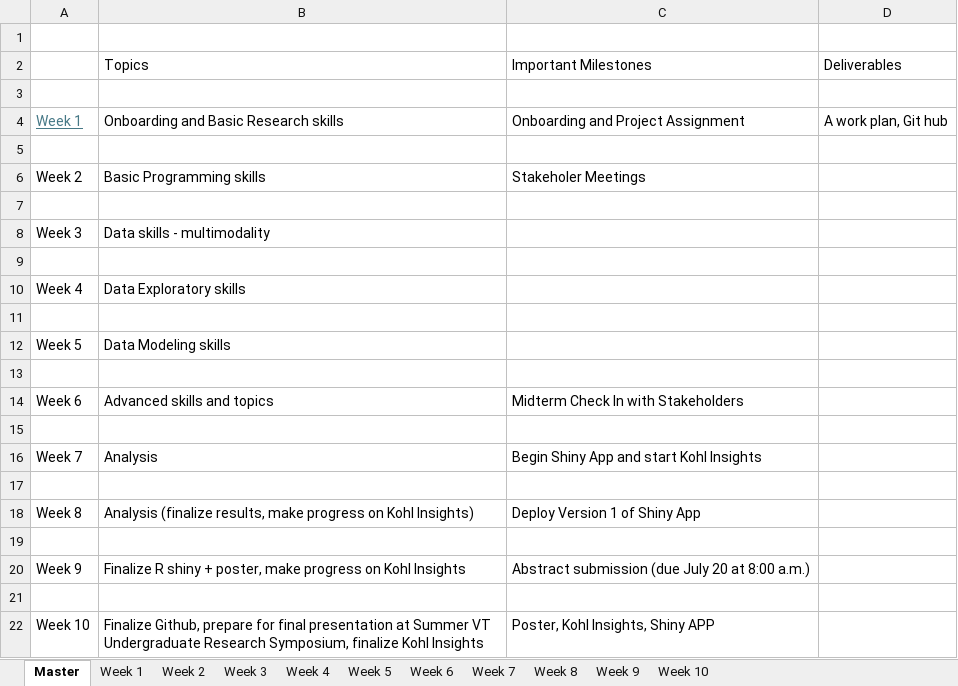
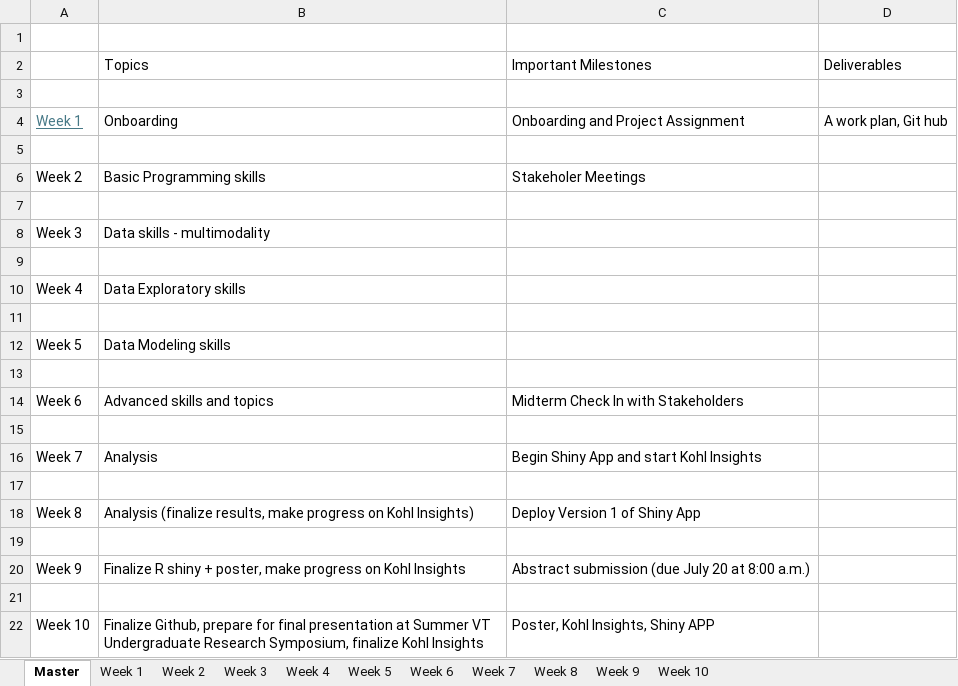
Before and after one commit to pdahal23/dspg-2026-curriculum-, an Excel workbook: curriculum-2026.xlsx, sheet Master, drawn as a sheet; values as stored, in another font and other column widths than the file's, no borders; the diff names each change by its address in the sheet, - before the commit and + after, or states it on an @@ line.

```diff
--- a/curriculum-2026.xlsx (sheet Master)
+++ b/curriculum-2026.xlsx (sheet Master)
-B4: Onboarding and Basic Research skills
+B4: Onboarding
```
Also changed, not shown: 1 other file.
